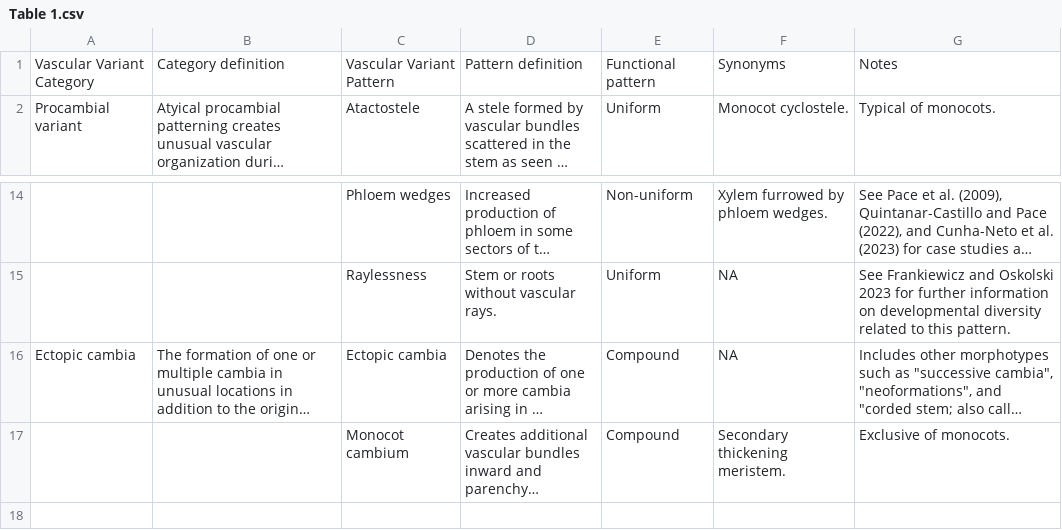
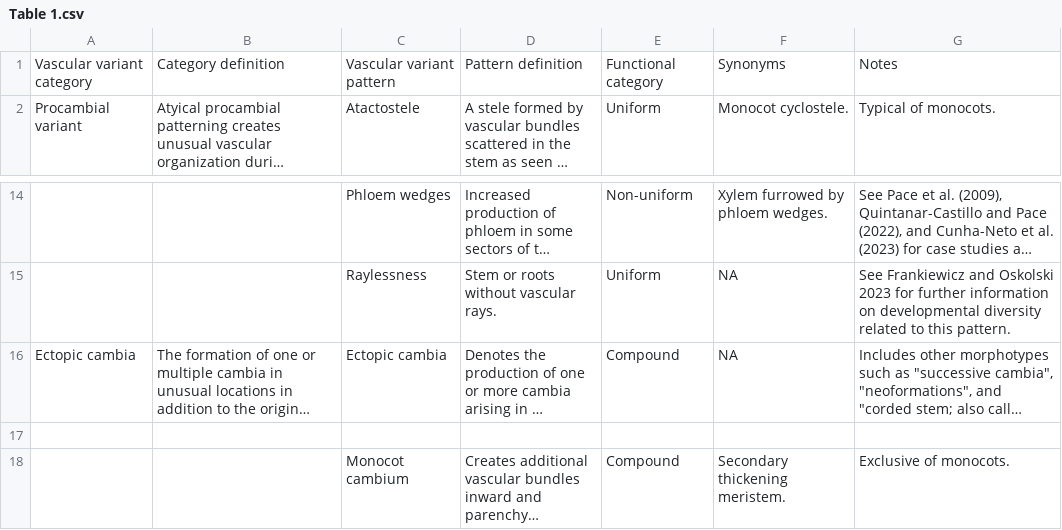
Before and after one commit to ilcneto/plant-vascular-variants-database, a CSV file: data/global-survey/Table 1.csv, drawn as a sheet; only a part is shown, gaps mark what is left out; long unchanged cells end in …; the diff names each change by its address in the sheet, - before the commit and + after, or states it on an @@ line.

Commit message:
Revise vascular variant definitions in Table 1
Updated the vascular variant categories and definitions in Table 1.

```diff
--- a/data/global-survey/Table 1.csv
+++ b/data/global-survey/Table 1.csv
-A1: Vascular Variant Category
+A1: Vascular variant category
-C1: Vascular Variant Pattern
+C1: Vascular variant pattern
-E1: Functional pattern
+E1: Functional category
+row 17: (empty)
```
